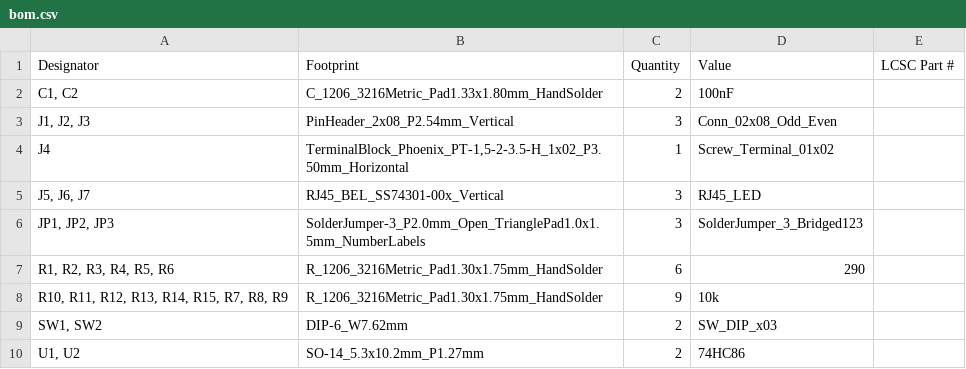
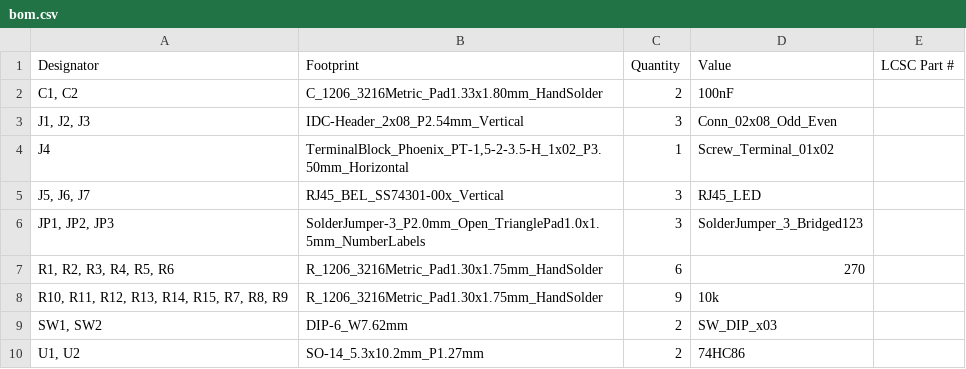
Before and after one commit to Peter-van-Tol/HUB-75-boards, a CSV file: HUB75-Differential_stepgen/production/bom.csv, drawn as a sheet.

```diff
--- a/HUB75-Differential_stepgen/production/bom.csv
+++ b/HUB75-Differential_stepgen/production/bom.csv
@@ -2,3 +2,3 @@ Designator,Footprint,Quantity,Value,LCSC Part #
 "C1, C2",C_1206_3216Metric_Pad1.33x1.80mm_HandSolder,2,100nF,
-"J1, J2, J3",PinHeader_2x08_P2.54mm_Vertical,3,Conn_02x08_Odd_Even,
+"J1, J2, J3",IDC-Header_2x08_P2.54mm_Vertical,3,Conn_02x08_Odd_Even,
 J4,"TerminalBlock_Phoenix_PT-1,5-2-3.5-H_1x02_P3.50mm_Horizontal",1,Screw_Terminal_01x02,
@@ -6,3 +6,3 @@ J4,"TerminalBlock_Phoenix_PT-1,5-2-3.5-H_1x02_P3.50mm_Horizontal",1,Screw_Termin
 "JP1, JP2, JP3",SolderJumper-3_P2.0mm_Open_TrianglePad1.0x1.5mm_NumberLabels,3,SolderJumper_3_Bridged123,
-"R1, R2, R3, R4, R5, R6",R_1206_3216Metric_Pad1.30x1.75mm_HandSolder,6,290,
+"R1, R2, R3, R4, R5, R6",R_1206_3216Metric_Pad1.30x1.75mm_HandSolder,6,270,
 "R10, R11, R12, R13, R14, R15, R7, R8, R9",R_1206_3216Metric_Pad1.30x1.75mm_HandSolder,9,10k,
```
Also changed, not shown: HUB75-Differential_stepgen/production/positions.csv, 7 other files.
